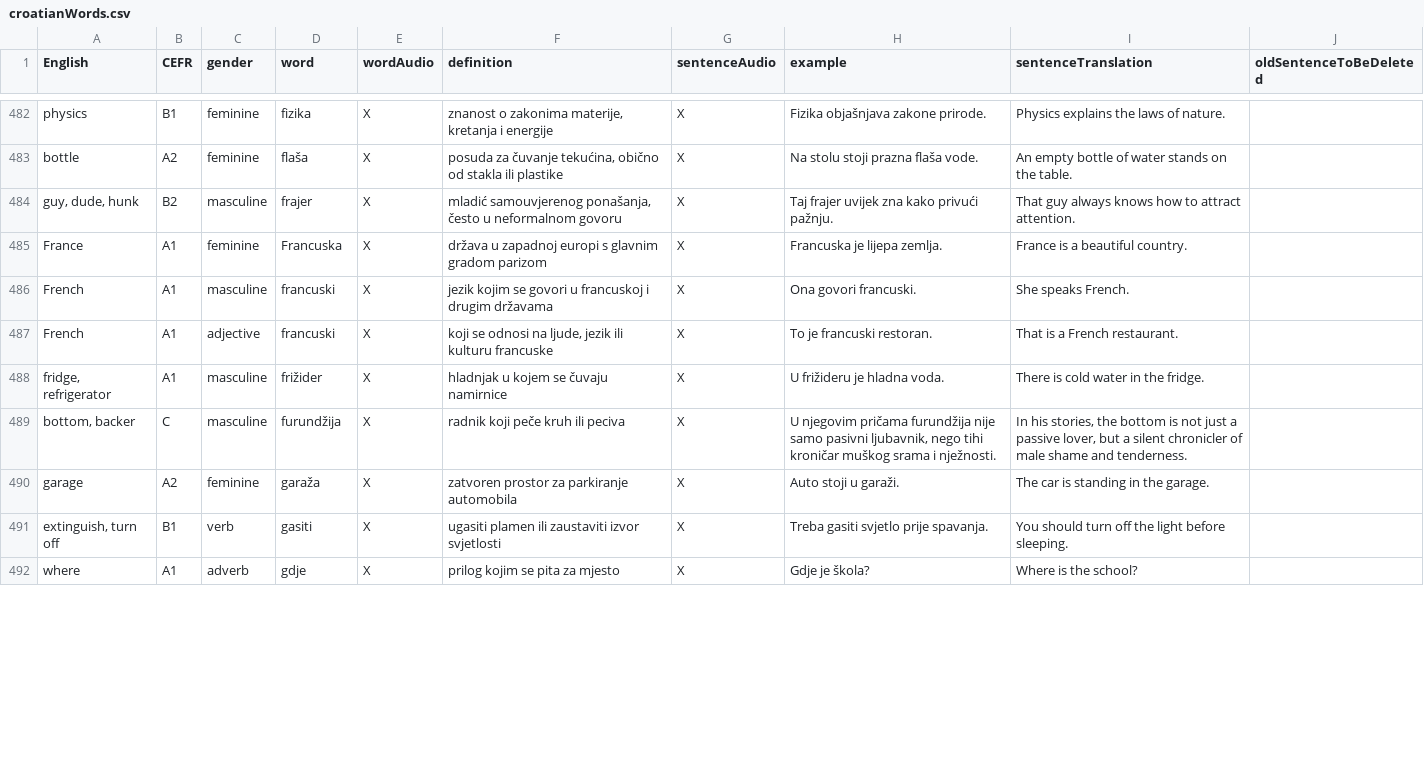
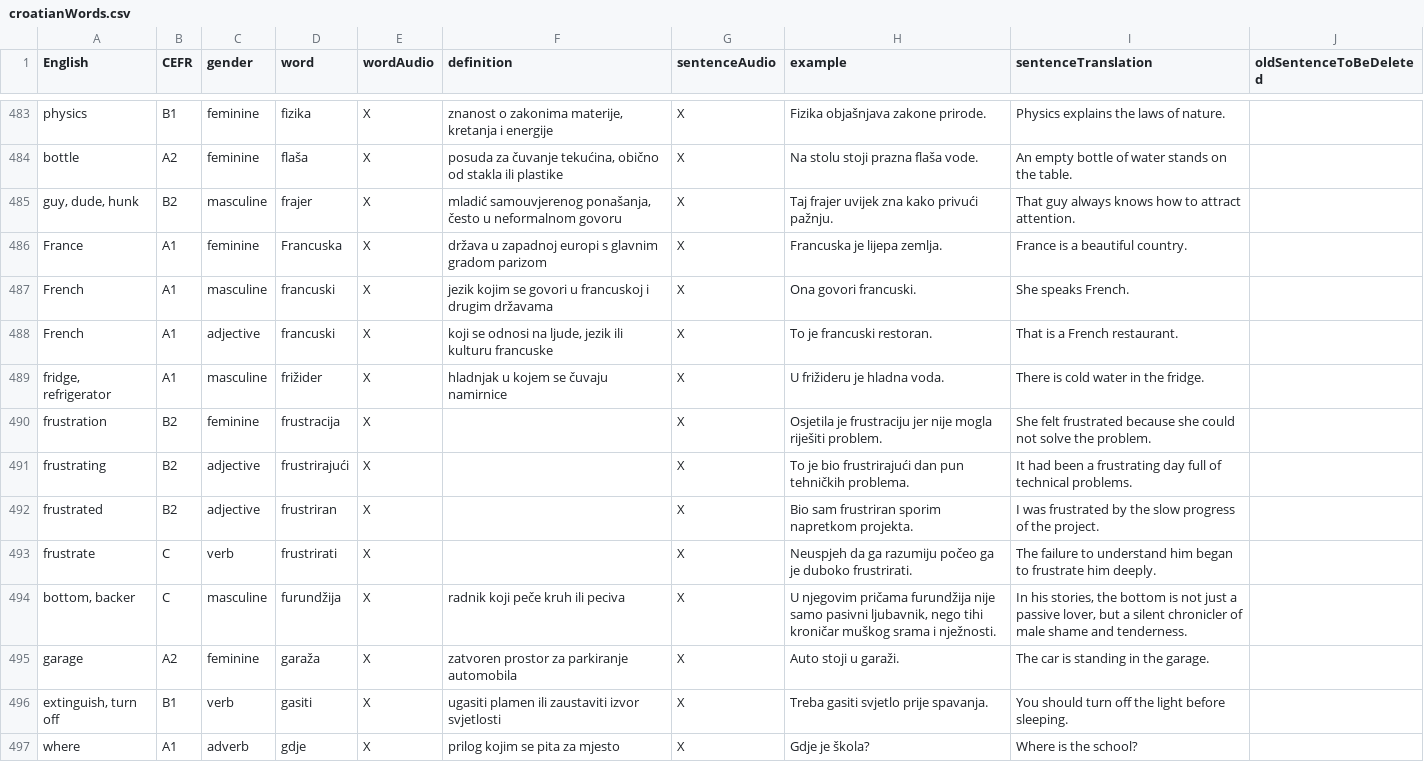
Before and after one commit to osloandrew/croatian, a CSV file: croatianWords.csv, drawn as a sheet; only a part is shown, gaps mark what is left out; the diff covers the shown part only; the diff names each change by its address in the sheet, - before the commit and + after, or states it on an @@ line.

```diff
--- a/croatianWords.csv
+++ b/croatianWords.csv
+row 490: frustration | B2 | feminine | frustracija | X |  | X | Osjetila je frustraciju jer nije mogla riješiti problem. | She felt frustrated because she could not solve the problem.
+row 491: frustrating | B2 | adjective | frustrirajući | X |  | X | To je bio frustrirajući dan pun tehničkih problema. | It had been a frustrating day full of technical problems.
+row 492: frustrated | B2 | adjective | frustriran | X |  | X | Bio sam frustriran sporim napretkom projekta. | I was frustrated by the slow progress of the project.
+row 493: frustrate | C | verb | frustrirati | X |  | X | Neuspjeh da ga razumiju počeo ga je duboko frustrirati. | The failure to understand him began to frustrate him deeply.
```
Also changed, not shown: 7 added rows, 1 removed row and 9 edited cells elsewhere in this file, 27 other files.
